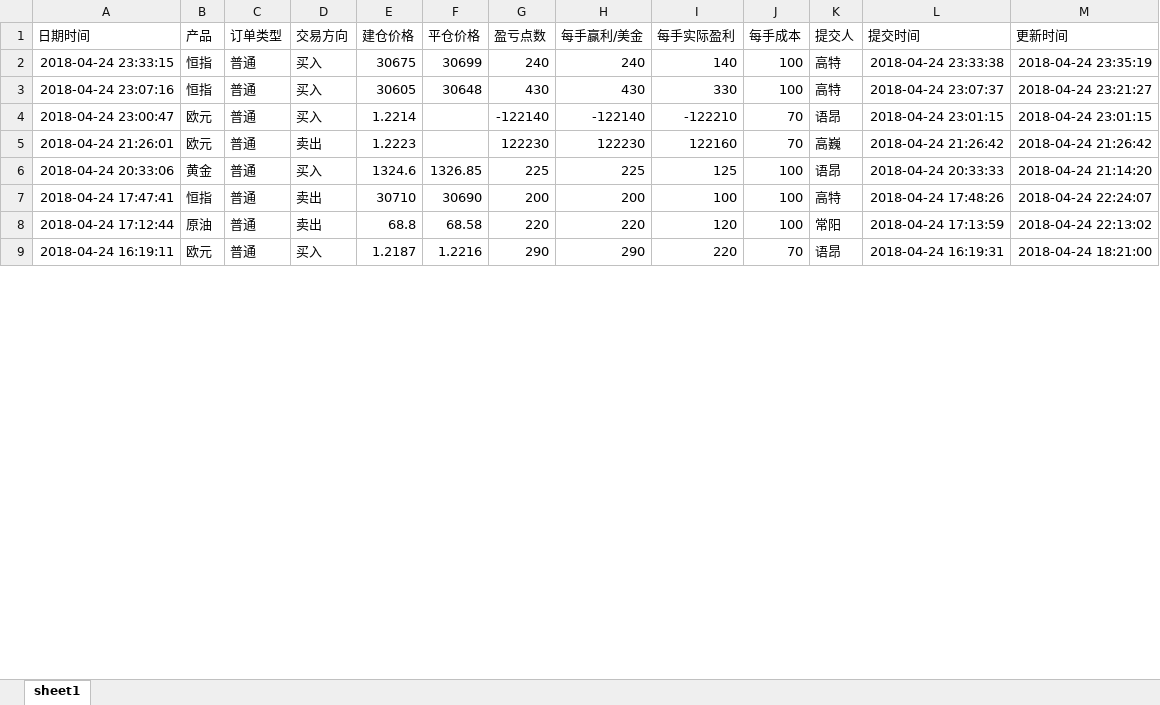
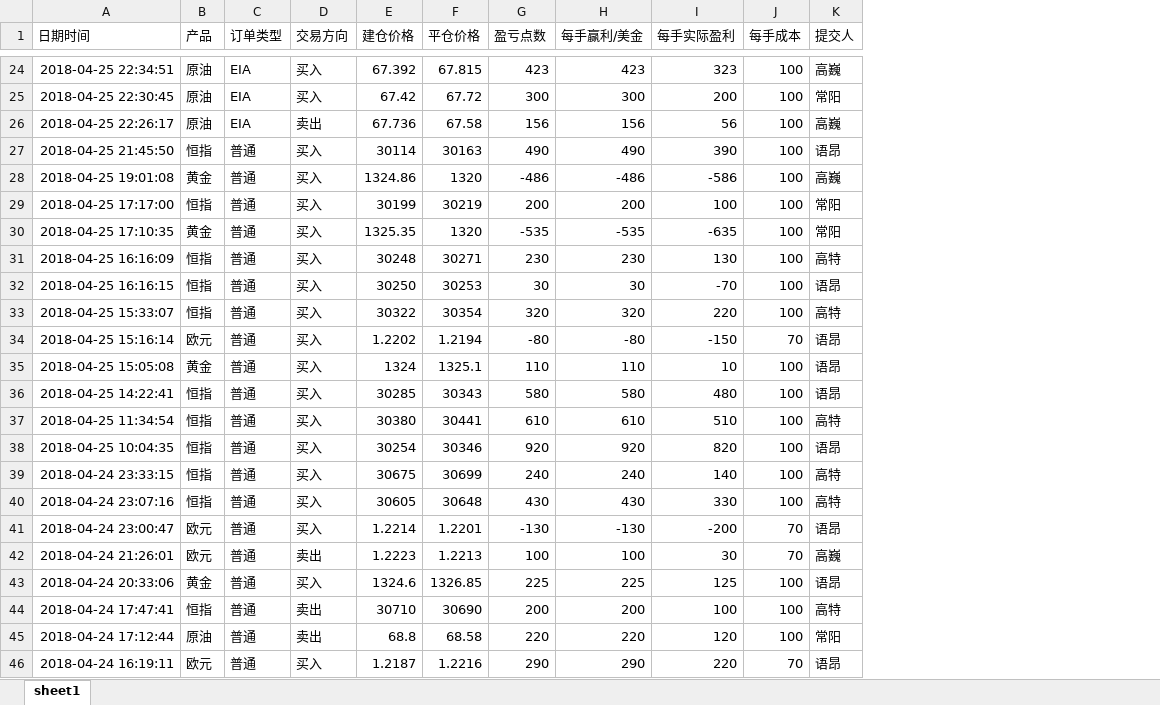
Before and after one commit to SYYDSN/py_projects, an Excel workbook: Message_Server/excel/分析师交易记录_all.xlsx, sheet sheet1, drawn as a sheet; only a part is shown, gaps mark what is left out; values as stored, in another font and other column widths than the file's, no borders; removed rows and columns are numbered as before the commit, all else as after; the diff covers the shown part only; the diff names each change by its address in the sheet, - before the commit and + after, or states it on an @@ line.

```diff
--- a/Message_Server/excel/分析师交易记录_all.xlsx (sheet sheet1)
+++ b/Message_Server/excel/分析师交易记录_all.xlsx (sheet sheet1)
-column L (提交时间), rows 2-9: 2018-04-24 23:33:38 | 2018-04-24 23:07:37 | 2018-04-24 23:01:15 | 2018-04-24 21:26:42 | 2018-04-24 20:33:33 | 2018-04-24 17:48:26 | 2018-04-24 17:13:59 | 2018-04-24 16:19:31
-column M (更新时间), rows 2-9: 2018-04-24 23:35:19 | 2018-04-24 23:21:27 | 2018-04-24 23:01:15 | 2018-04-24 21:26:42 | 2018-04-24 21:14:20 | 2018-04-24 22:24:07 | 2018-04-24 22:13:02 | 2018-04-24 18:21:00
+row 24: 2018-04-25 22:34:51 | 原油 | EIA | 买入 | 67.392 | 67.815 | 423 | 423 | 323 | 100 | 高巍
+row 25: 2018-04-25 22:30:45 | 原油 | EIA | 买入 | 67.42 | 67.72 | 300 | 300 | 200 | 100 | 常阳
+row 26: 2018-04-25 22:26:17 | 原油 | EIA | 卖出 | 67.736 | 67.58 | 156 | 156 | 56 | 100 | 高巍
+row 27: 2018-04-25 21:45:50 | 恒指 | 普通 | 买入 | 30114 | 30163 | 490 | 490 | 390 | 100 | 语昂
+row 28: 2018-04-25 19:01:08 | 黄金 | 普通 | 买入 | 1324.86 | 1320 | -486 | -486 | -586 | 100 | 高巍
+row 29: 2018-04-25 17:17:00 | 恒指 | 普通 | 买入 | 30199 | 30219 | 200 | 200 | 100 | 100 | 常阳
+row 30: 2018-04-25 17:10:35 | 黄金 | 普通 | 买入 | 1325.35 | 1320 | -535 | -535 | -635 | 100 | 常阳
+row 31: 2018-04-25 16:16:09 | 恒指 | 普通 | 买入 | 30248 | 30271 | 230 | 230 | 130 | 100 | 高特
+row 32: 2018-04-25 16:16:15 | 恒指 | 普通 | 买入 | 30250 | 30253 | 30 | 30 | -70 | 100 | 语昂
+row 33: 2018-04-25 15:33:07 | 恒指 | 普通 | 买入 | 30322 | 30354 | 320 | 320 | 220 | 100 | 高特
+row 34: 2018-04-25 15:16:14 | 欧元 | 普通 | 买入 | 1.2202 | 1.2194 | -80 | -80 | -150 | 70 | 语昂
+row 35: 2018-04-25 15:05:08 | 黄金 | 普通 | 买入 | 1324 | 1325.1 | 110 | 110 | 10 | 100 | 语昂
+row 36: 2018-04-25 14:22:41 | 恒指 | 普通 | 买入 | 30285 | 30343 | 580 | 580 | 480 | 100 | 语昂
+row 37: 2018-04-25 11:34:54 | 恒指 | 普通 | 买入 | 30380 | 30441 | 610 | 610 | 510 | 100 | 高特
+row 38: 2018-04-25 10:04:35 | 恒指 | 普通 | 买入 | 30254 | 30346 | 920 | 920 | 820 | 100 | 语昂
-F41 (平仓价格): (empty)
+F41 (平仓价格): 1.2201
-G41 (盈亏点数): -122140
+G41 (盈亏点数): -130
-H41 (每手赢利/美金): -122140
+H41 (每手赢利/美金): -130
-I41 (每手实际盈利): -122210
+I41 (每手实际盈利): -200
-F42 (平仓价格): (empty)
+F42 (平仓价格): 1.2213
-G42 (盈亏点数): 122230
+G42 (盈亏点数): 100
-H42 (每手赢利/美金): 122230
+H42 (每手赢利/美金): 100
-I42 (每手实际盈利): 122160
+I42 (每手实际盈利): 30
```
Also changed, not shown: 22 added rows elsewhere in this sheet, 4 other files.
